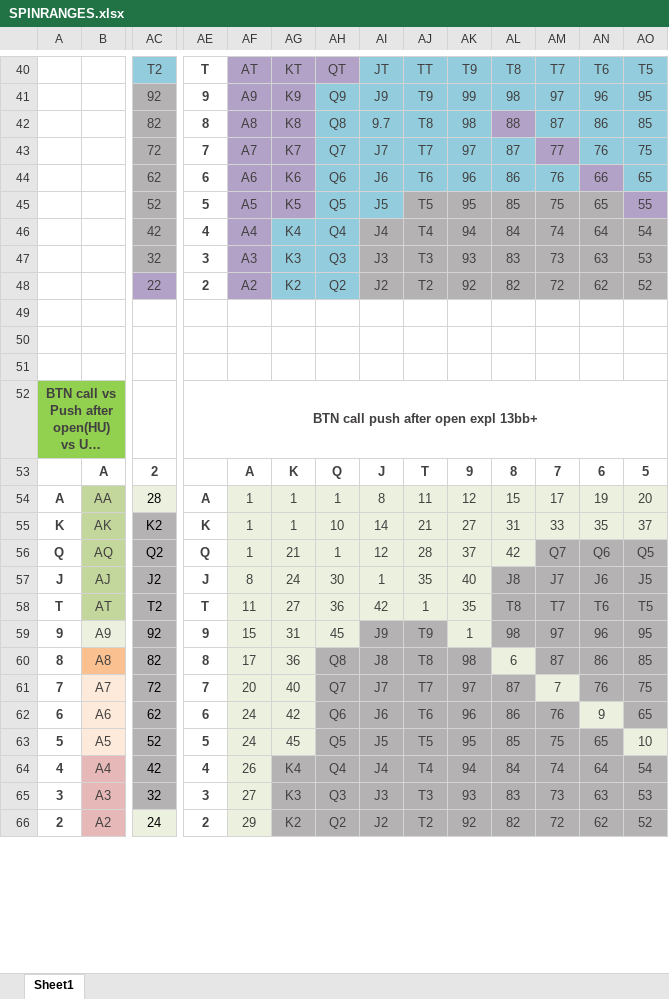
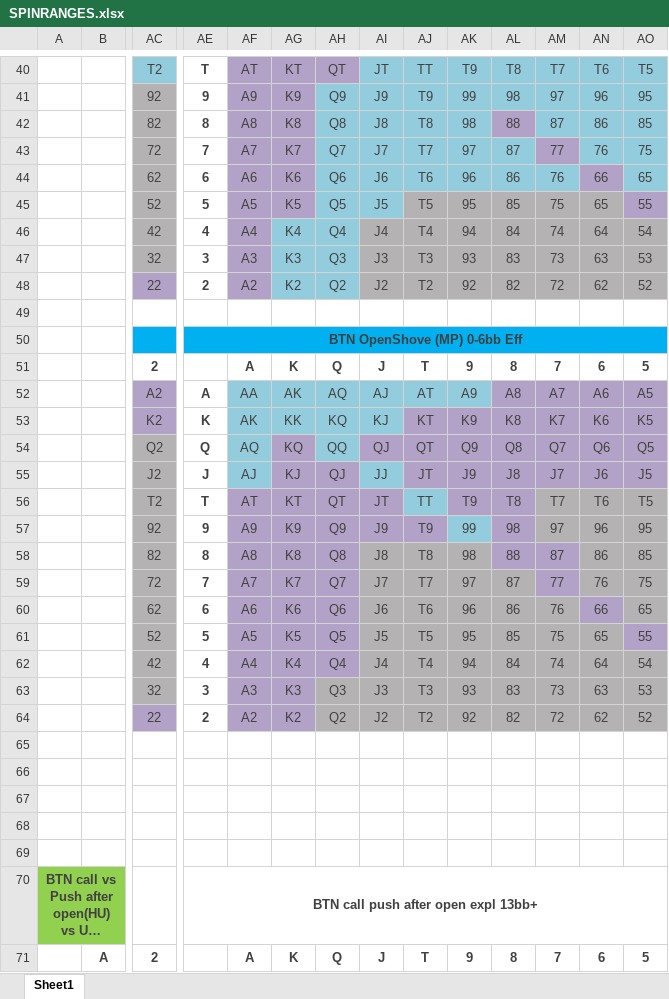
Before and after one commit to AntonPuko/pingvi, an Excel workbook: pAd/bin/Debug/Data/SPINRANGES.xlsx, sheet Sheet1, drawn as a sheet; only a part is shown, gaps mark what is left out; the shorter side is filled out with more unchanged rows; long unchanged cells end in …; values as stored, in another font and other column widths than the file's, no borders; rows hold the shown columns only; the diff names each change by its address in the sheet, - before the commit and + after, or states it on an @@ line.

Commit message:
-add Rule: BBEqOrMoreThen() in RuleHelper -add New Ranges: Btn Open 0-8 when bigBB (need testing)

```diff
--- a/pAd/bin/Debug/Data/SPINRANGES.xlsx (sheet Sheet1)
+++ b/pAd/bin/Debug/Data/SPINRANGES.xlsx (sheet Sheet1)
-AI42: 9.7
+AI42: J8
+row 49: (empty)
+row 50:  |  |  | BTN OpenShove (MP) 0-6bb Eff
+row 51:  |  | 2 |  | A | K | Q | J | T | 9 | 8 | 7 | 6 | 5
+row 52:  |  | A2 | A | AA | AK | AQ | AJ | AT | A9 | A8 | A7 | A6 | A5
+row 53:  |  | K2 | K | AK | KK | KQ | KJ | KT | K9 | K8 | K7 | K6 | K5
+row 54:  |  | Q2 | Q | AQ | KQ | QQ | QJ | QT | Q9 | Q8 | Q7 | Q6 | Q5
+row 55:  |  | J2 | J | AJ | KJ | QJ | JJ | JT | J9 | J8 | J7 | J6 | J5
+row 56:  |  | T2 | T | AT | KT | QT | JT | TT | T9 | T8 | T7 | T6 | T5
+row 57:  |  | 92 | 9 | A9 | K9 | Q9 | J9 | T9 | 99 | 98 | 97 | 96 | 95
+row 58:  |  | 82 | 8 | A8 | K8 | Q8 | J8 | T8 | 98 | 88 | 87 | 86 | 85
+row 59:  |  | 72 | 7 | A7 | K7 | Q7 | J7 | T7 | 97 | 87 | 77 | 76 | 75
+row 60:  |  | 62 | 6 | A6 | K6 | Q6 | J6 | T6 | 96 | 86 | 76 | 66 | 65
+row 61:  |  | 52 | 5 | A5 | K5 | Q5 | J5 | T5 | 95 | 85 | 75 | 65 | 55
+row 62:  |  | 42 | 4 | A4 | K4 | Q4 | J4 | T4 | 94 | 84 | 74 | 64 | 54
+row 63:  |  | 32 | 3 | A3 | K3 | Q3 | J3 | T3 | 93 | 83 | 73 | 63 | 53
+row 64:  |  | 22 | 2 | A2 | K2 | Q2 | J2 | T2 | 92 | 82 | 72 | 62 | 52
+row 65: (empty)
+row 66: (empty)
```
Also changed, not shown: 11 other files.
